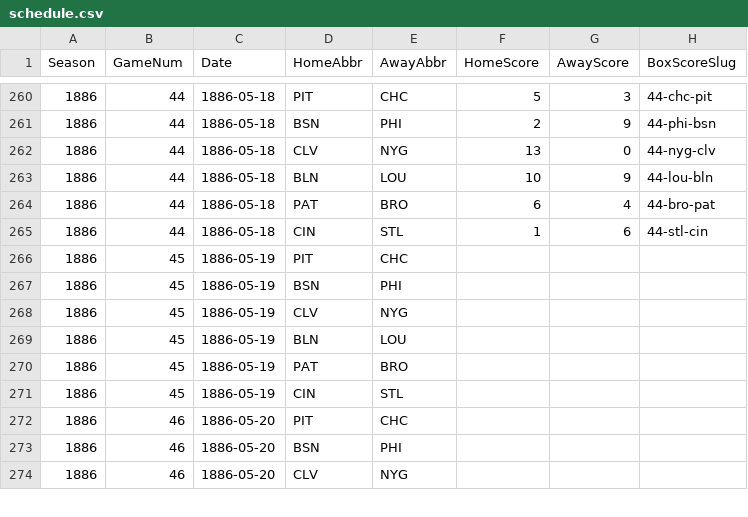
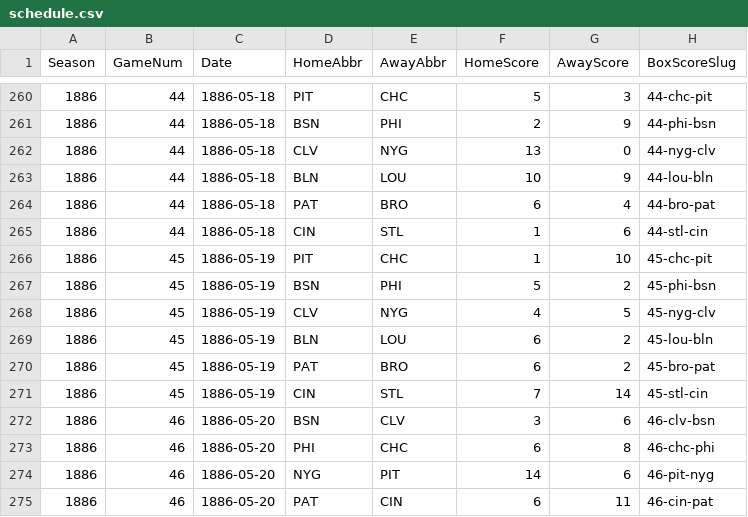
Before and after one commit to crazyjoe02/RewriteHistory, a CSV file: bbsite/data/1886/schedule.csv, drawn as a sheet; only a part is shown, gaps mark what is left out; the diff covers the shown part only.

Commit message:
Through Game 48

```diff
--- a/bbsite/data/1886/schedule.csv
+++ b/bbsite/data/1886/schedule.csv
@@ -265,10 +265,11 @@ Season,GameNum,Date,HomeAbbr,AwayAbbr,HomeScore,AwayScore,BoxScoreSlug
 1886,44,1886-05-18,CIN,STL,1,6,44-stl-cin
-1886,45,1886-05-19,PIT,CHC,,,
-1886,45,1886-05-19,BSN,PHI,,,
-1886,45,1886-05-19,CLV,NYG,,,
-1886,45,1886-05-19,BLN,LOU,,,
-1886,45,1886-05-19,PAT,BRO,,,
-1886,45,1886-05-19,CIN,STL,,,
-1886,46,1886-05-20,PIT,CHC,,,
-1886,46,1886-05-20,BSN,PHI,,,
-1886,46,1886-05-20,CLV,NYG,,,
+1886,45,1886-05-19,PIT,CHC,1,10,45-chc-pit
+1886,45,1886-05-19,BSN,PHI,5,2,45-phi-bsn
+1886,45,1886-05-19,CLV,NYG,4,5,45-nyg-clv
+1886,45,1886-05-19,BLN,LOU,6,2,45-lou-bln
+1886,45,1886-05-19,PAT,BRO,6,2,45-bro-pat
+1886,45,1886-05-19,CIN,STL,7,14,45-stl-cin
+1886,46,1886-05-20,BSN,CLV,3,6,46-clv-bsn
+1886,46,1886-05-20,PHI,CHC,6,8,46-chc-phi
+1886,46,1886-05-20,NYG,PIT,14,6,46-pit-nyg
+1886,46,1886-05-20,PAT,CIN,6,11,46-cin-pat
```
Also changed, not shown: 2 added rows, 3 removed rows and 69 edited cells elsewhere in this file, 17 other files.
